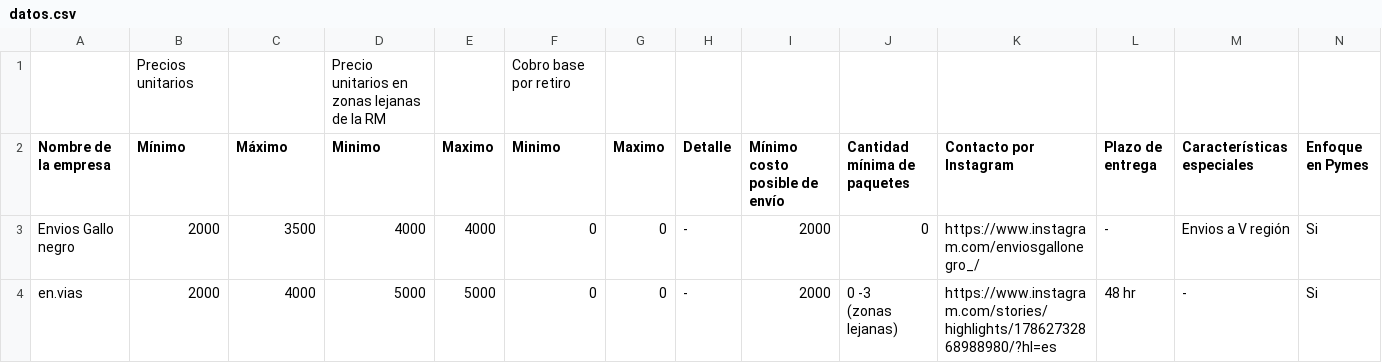
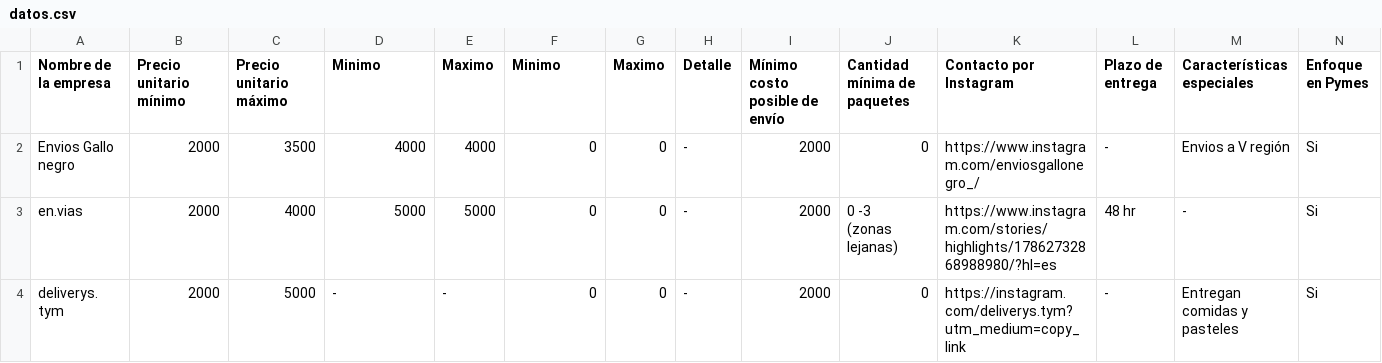
Before and after one commit to tuenvio/tuenvio.github.io, a CSV file: data/datos.csv, drawn as a sheet; only a part is shown; the shorter side is filled out with more unchanged rows; removed rows and columns are numbered as before the commit, all else as after; rows hold the shown columns only; the diff names each change by its address in the sheet, - before the commit and + after, or states it on an @@ line.

Commit message:
Update datos.csv

```diff
--- a/data/datos.csv
+++ b/data/datos.csv
-row 1:  | Precios unitarios |  | Precio unitarios en zonas lejanas de la RM |  | Cobro base por retiro
-B1: Mínimo
+B1: Precio unitario mínimo
-C1: Máximo
+C1: Precio unitario máximo
```
